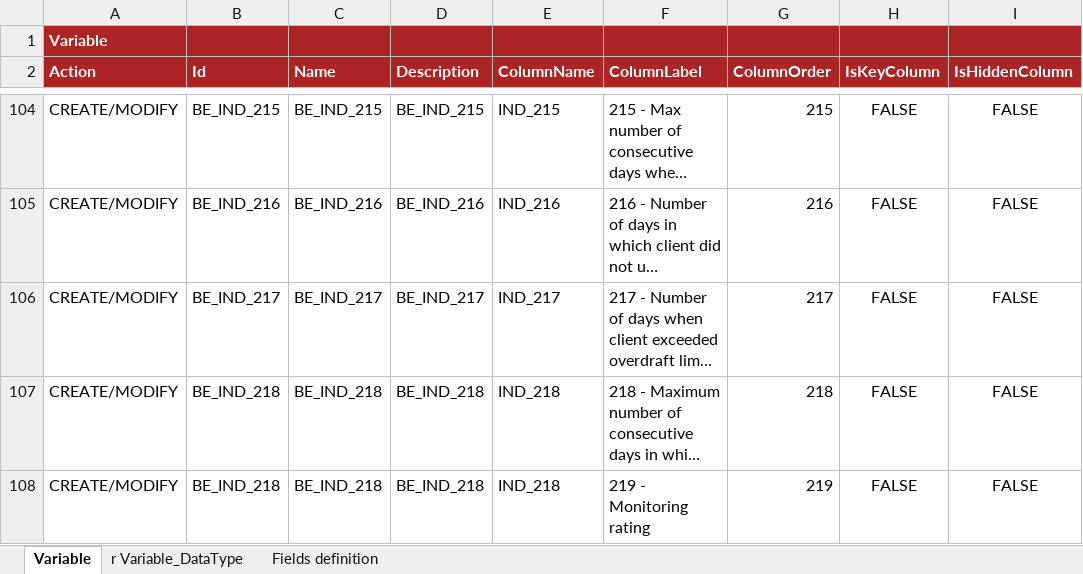
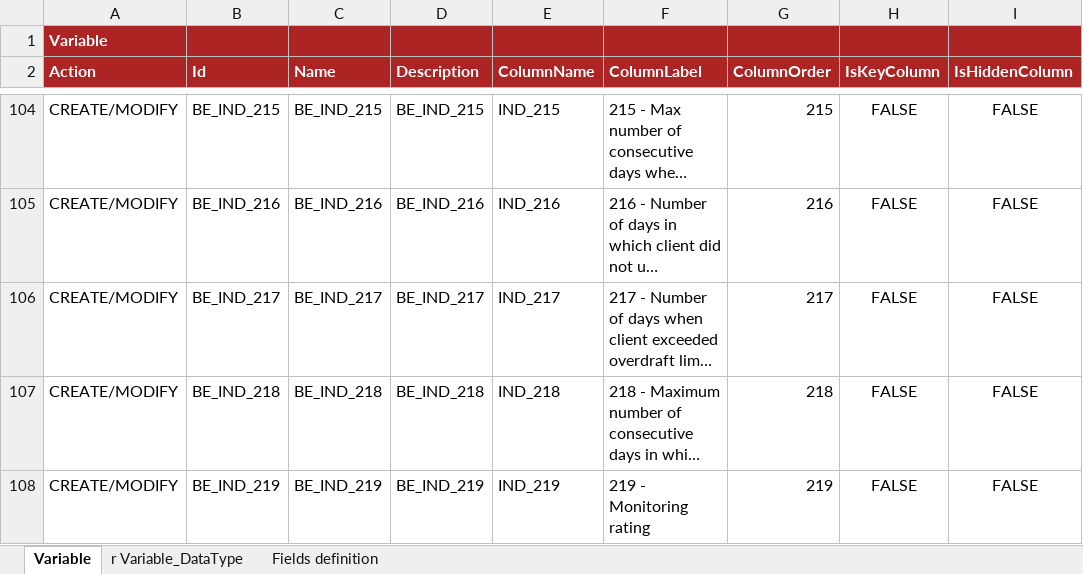
Before and after one commit to cybertop35/intelliJConf, an Excel workbook: earlywarning-pom/earlywarning-config/src/baf-instances/21_Inst_Variable_BE.xlsx, sheet Variable, drawn as a sheet; only a part is shown, gaps mark what is left out; long unchanged cells end in …; values as stored, in another font and other column widths than the file's, no borders; charts and pictures not drawn; the diff names each change by its address in the sheet, - before the commit and + after, or states it on an @@ line.

Commit message:
Aggiornamento

```diff
--- a/earlywarning-pom/earlywarning-config/src/baf-instances/21_Inst_Variable_BE.xlsx (sheet Variable)
+++ b/earlywarning-pom/earlywarning-config/src/baf-instances/21_Inst_Variable_BE.xlsx (sheet Variable)
-B108 (Id): BE_IND_218
+B108 (Id): BE_IND_219
-C108 (Name): BE_IND_218
+C108 (Name): BE_IND_219
-D108 (Description): BE_IND_218
+D108 (Description): BE_IND_219
-E108 (ColumnName): IND_218
+E108 (ColumnName): IND_219
```
